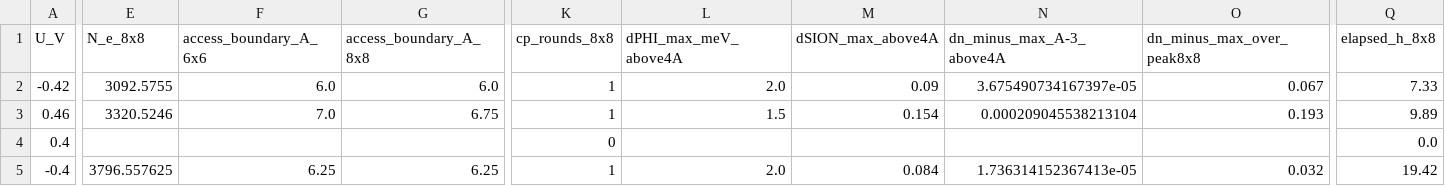
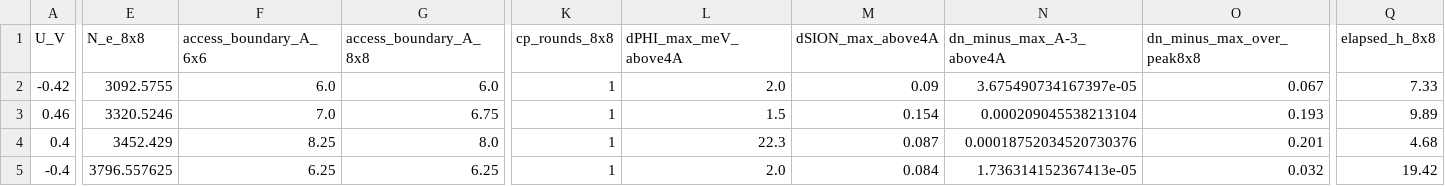
Before and after one commit to ruoywang/Au_surface, a CSV file: size_complex_test_v1/paired_dft_results.csv, drawn as a sheet; only a part is shown, gaps mark what is left out; the diff covers the shown part only; the diff names each change by its address in the sheet, - before the commit and + after, or states it on an @@ line.

```diff
--- a/size_complex_test_v1/paired_dft_results.csv
+++ b/size_complex_test_v1/paired_dft_results.csv
-E4 (N_e_8x8): (empty)
+E4 (N_e_8x8): 3452.429
-F4 (access_boundary_A_6x6): (empty)
+F4 (access_boundary_A_6x6): 8.25
-G4 (access_boundary_A_8x8): (empty)
+G4 (access_boundary_A_8x8): 8.0
-K4 (cp_rounds_8x8): 0
+K4 (cp_rounds_8x8): 1
-L4 (dPHI_max_meV_above4A): (empty)
+L4 (dPHI_max_meV_above4A): 22.3
-M4 (dSION_max_above4A): (empty)
+M4 (dSION_max_above4A): 0.087
-N4 (dn_minus_max_A-3_above4A): (empty)
+N4 (dn_minus_max_A-3_above4A): 0.00018752034520730376
-O4 (dn_minus_max_over_peak8x8): (empty)
+O4 (dn_minus_max_over_peak8x8): 0.201
-Q4 (elapsed_h_8x8): 0.0
+Q4 (elapsed_h_8x8): 4.68
```
Also changed, not shown: 25 edited cells elsewhere in this file, size_complex_test_v1/unified_queue.csv, 5 other files.
